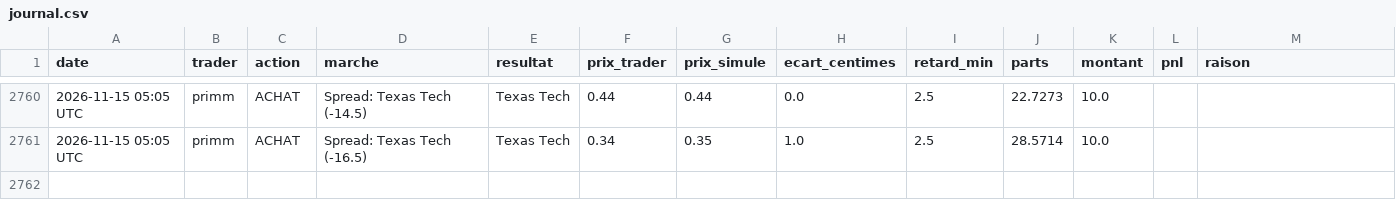
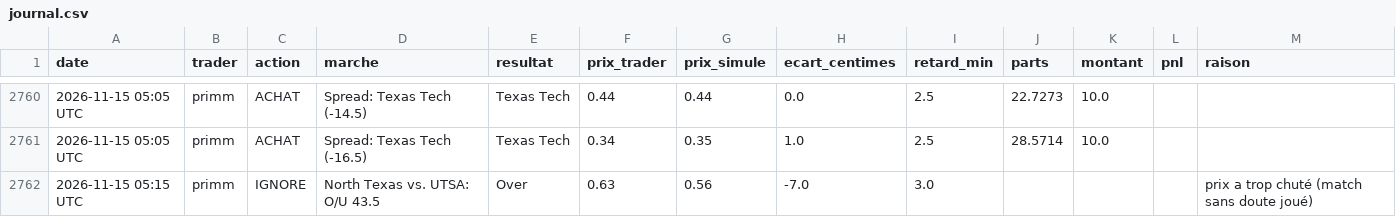
Before and after one commit to matusalem001/copytrade-sim, a CSV file: data/journal.csv, drawn as a sheet; only a part is shown, gaps mark what is left out; the diff names each change by its address in the sheet, - before the commit and + after, or states it on an @@ line.

```diff
--- a/data/journal.csv
+++ b/data/journal.csv
+row 2762: 2026-11-15 05:15 UTC | primm | IGNORE | North Texas vs. UTSA: O/U 43.5 | Over | 0.63 | 0.56 | -7.0 | 3.0 |  |  |  | prix a trop chuté (match sans doute joué)
```
Also changed, not shown: 2 other files.
